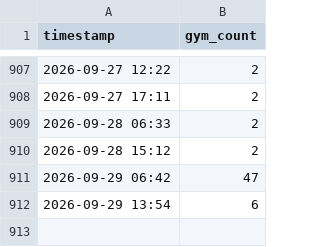
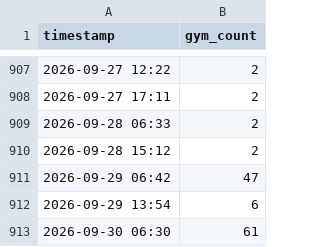
Before and after one commit to yinyuan212/ncu-gym-tracker, a CSV file: data.csv, drawn as a sheet; only a part is shown, gaps mark what is left out.

Commit message:
Update gym data

```diff
--- a/data.csv
+++ b/data.csv
@@ -912 +912,2 @@ timestamp,gym_count
 2026-09-29 13:54,6
+2026-09-30 06:30,61
```
